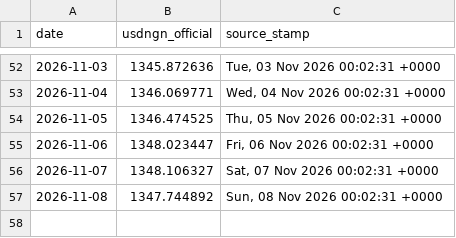
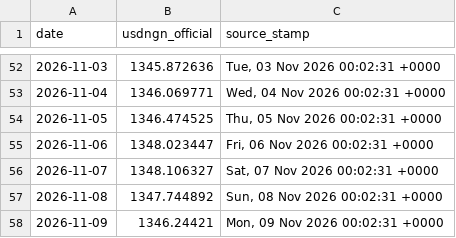
Before and after one commit to PrinceKay145/dangote-ipo-watch, a CSV file: data/fx.csv, drawn as a sheet; only a part is shown, gaps mark what is left out.

```diff
--- a/data/fx.csv
+++ b/data/fx.csv
@@ -57 +57,2 @@ date,usdngn_official,source_stamp
 2026-11-08,1347.744892,"Sun, 08 Nov 2026 00:02:31 +0000"
+2026-11-09,1346.24421,"Mon, 09 Nov 2026 00:02:31 +0000"
```
Also changed, not shown: data/news_daily.csv, 3 other files.
